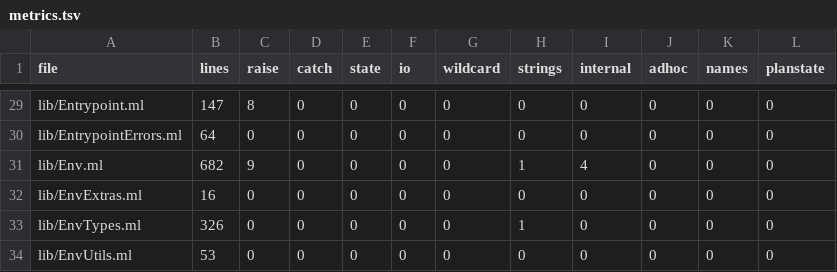
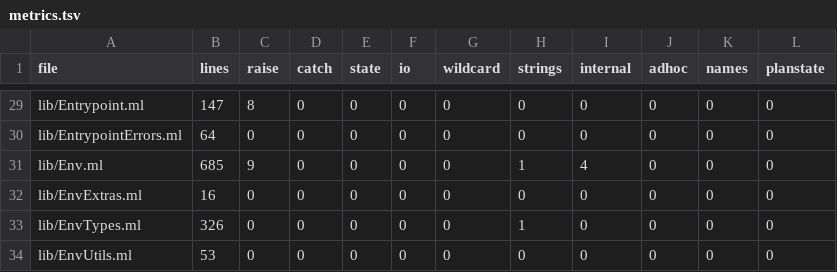
Before and after one commit to seiei-sogen/zustral-beta, a TSV file: tools/refactoring/expected/metrics.tsv, drawn as a sheet; only a part is shown, gaps mark what is left out.

```diff
--- a/tools/refactoring/expected/metrics.tsv
+++ b/tools/refactoring/expected/metrics.tsv
@@ -30,3 +30,3 @@ lib/Entrypoint.ml	147	8	0	0	0	0	0	0	0	0	0
 lib/EntrypointErrors.ml	64	0	0	0	0	0	0	0	0	0	0
-lib/Env.ml	682	9	0	0	0	0	1	4	0	0	0
+lib/Env.ml	685	9	0	0	0	0	1	4	0	0	0
 lib/EnvExtras.ml	16	0	0	0	0	0	0	0	0	0	0
```
Also changed, not shown: 28 other files.
